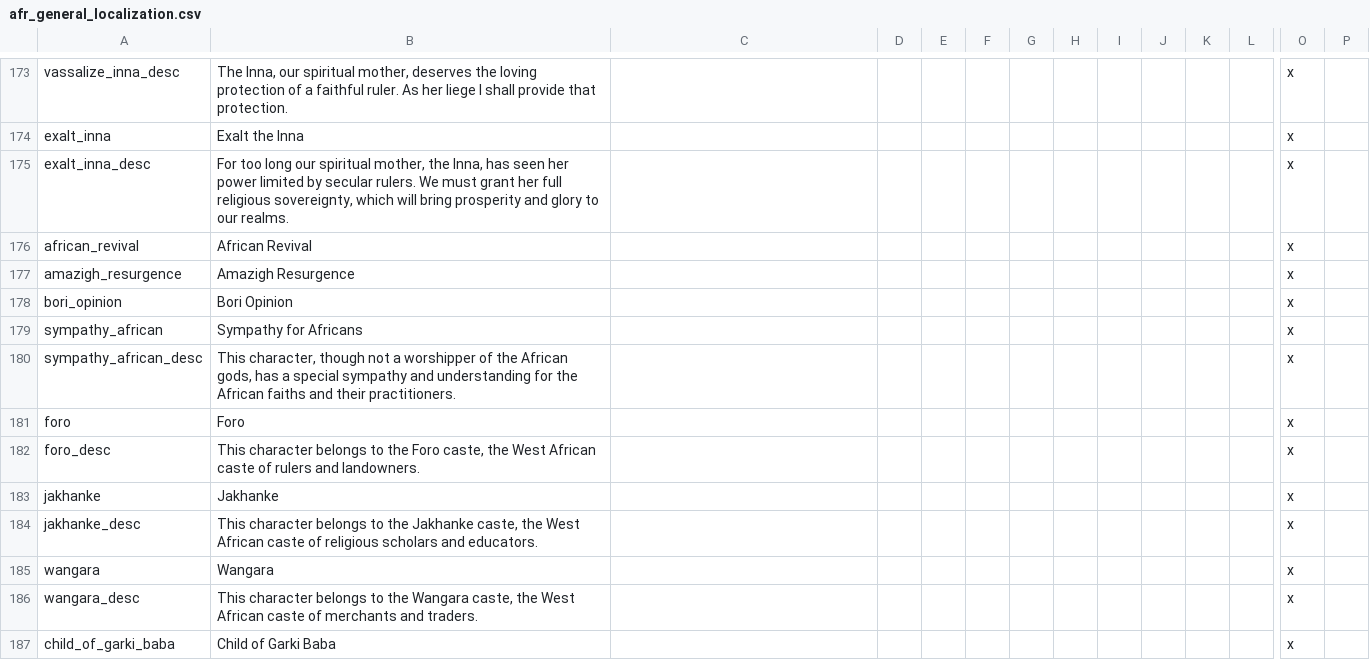
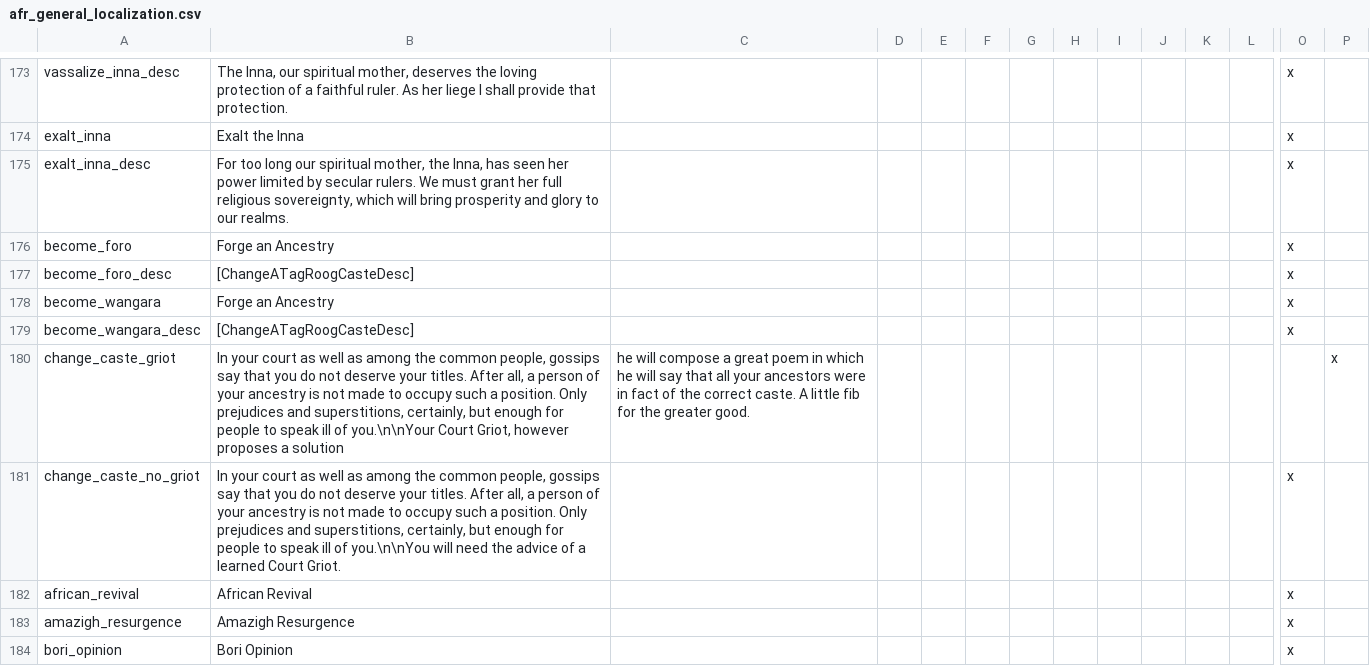
Before and after one commit to faiuwle/CK2AfricanReligionsMod, a CSV file: AfricanReligions/localisation/afr_general_localization.csv, drawn as a sheet; only a part is shown, gaps mark what is left out; the shorter side is filled out with more unchanged rows; rows hold the shown columns only; the diff names each change by its address in the sheet, - before the commit and + after, or states it on an @@ line.

```diff
--- a/AfricanReligions/localisation/afr_general_localization.csv
+++ b/AfricanReligions/localisation/afr_general_localization.csv
+row 176: become_foro | Forge an Ancestry |  |  |  |  |  |  |  |  |  |  | x
+row 177: become_foro_desc | [ChangeATagRoogCasteDesc] |  |  |  |  |  |  |  |  |  |  | x
+row 178: become_wangara | Forge an Ancestry |  |  |  |  |  |  |  |  |  |  | x
+row 179: become_wangara_desc | [ChangeATagRoogCasteDesc] |  |  |  |  |  |  |  |  |  |  | x
+row 180: change_caste_griot | In your court as well as among the common people, gossips say that you do not deserve your titles. After all, a person of your ancestry is not made to occupy such a position. Only prejudices and superstitions, certainly, but enough for people to speak ill of you.\n\nYour Court Griot, however proposes a solution | he will compose a great poem in which he will say that all your ancestors were in fact of the correct caste. A little fib for the greater good. |  |  |  |  |  |  |  |  |  |  | x
+row 181: change_caste_no_griot | In your court as well as among the common people, gossips say that you do not deserve your titles. After all, a person of your ancestry is not made to occupy such a position. Only prejudices and superstitions, certainly, but enough for people to speak ill of you.\n\nYou will need the advice of a learned Court Griot. |  |  |  |  |  |  |  |  |  |  | x
```
Also changed, not shown: 8 other files.
